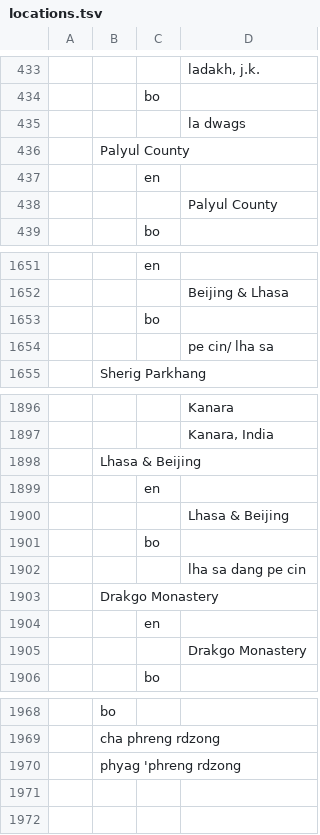
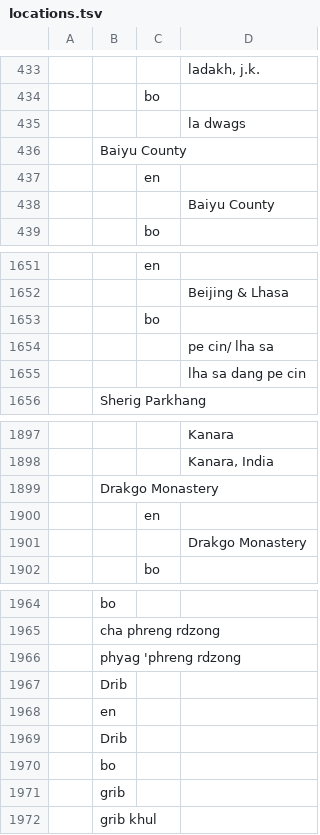
Before and after one commit to buda-base/publishers-cleanup, a TSV file: locations.tsv, drawn as a sheet; only a part is shown, gaps mark what is left out; removed rows and columns are numbered as before the commit, all else as after; the diff names each change by its address in the sheet, - before the commit and + after, or states it on an @@ line.

```diff
--- a/locations.tsv
+++ b/locations.tsv
-B436: Palyul County
+B436: Baiyu County
-D438: Palyul County
+D438: Baiyu County
@@ row 1902 moved to row 1655: lha sa dang pe cin @@
-row 1898:  | Lhasa & Beijing
-row 1899:  |  | en
-row 1900:  |  |  | Lhasa & Beijing
-row 1901:  |  | bo
+row 1967:  | Drib
+row 1968:  | en
+row 1969:  | Drib
+row 1970:  | bo
+row 1971:  | grib
+row 1972:  | grib khul
```
Also changed, not shown: 1 other file.
